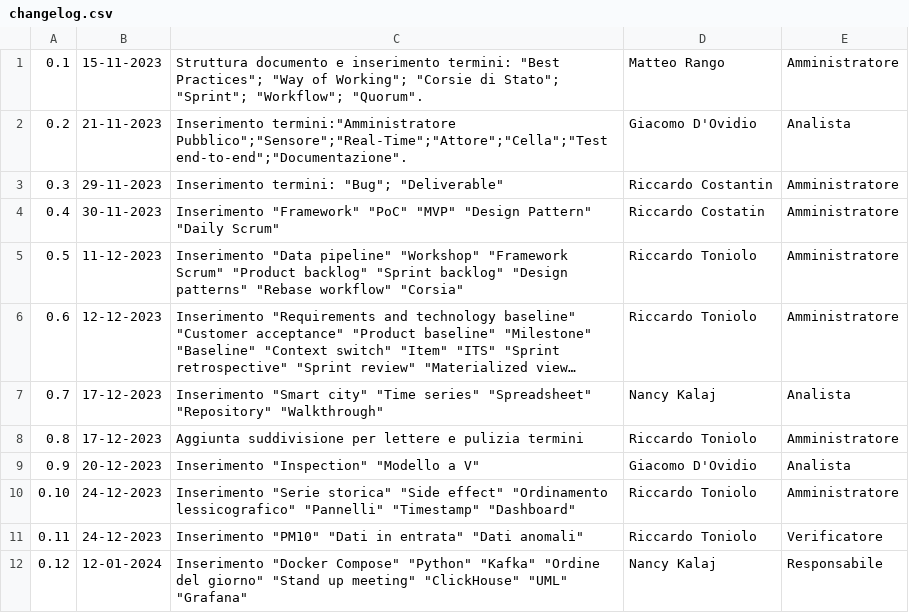
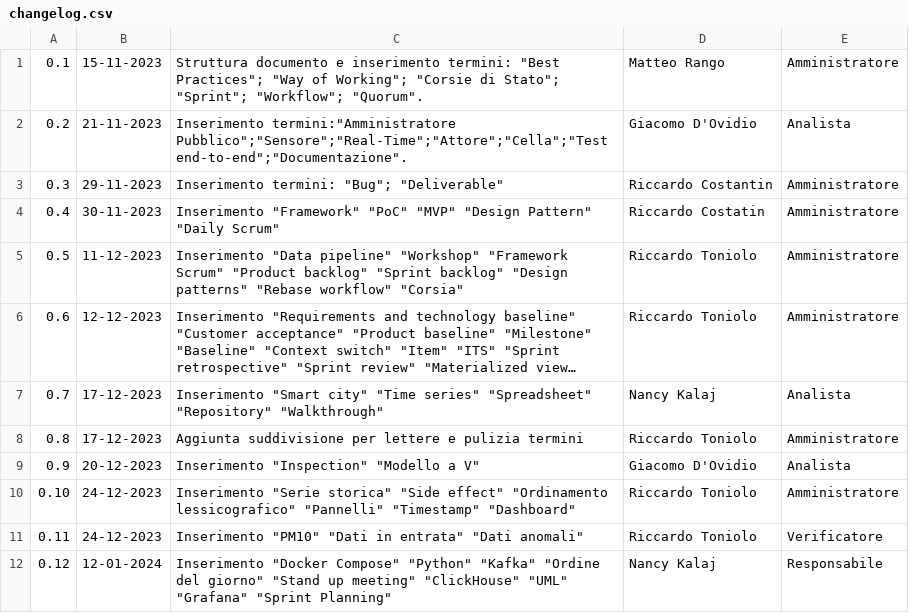
Before and after one commit to SWATEngineering/Docs, a CSV file: src/2_RTB/Glossario/changelog.csv, drawn as a sheet; long unchanged cells end in ….

```diff
--- a/src/2_RTB/Glossario/changelog.csv
+++ b/src/2_RTB/Glossario/changelog.csv
@@ -11,2 +11,2 @@
 0.11,24-12-2023, Inserimento "PM10" "Dati in entrata" "Dati anomali",Riccardo Toniolo,Verificatore
-0.12,12-01-2024, Inserimento "Docker Compose" "Python" "Kafka" "Ordine del giorno" "Stand up meeting" "ClickHouse" "UML" "Grafana",Nancy Kalaj,Responsabile
+0.12,12-01-2024, Inserimento "Docker Compose" "Python" "Kafka" "Ordine del giorno" "Stand up meeting" "ClickHouse" "UML" "Grafana" "Sprint Planning",Nancy Kalaj,Responsabile
```
Also changed, not shown: src/2_RTB/Glossario/terms.csv, src/2_RTB/PianoDiProgetto/changelog.csv, 40 other files.
